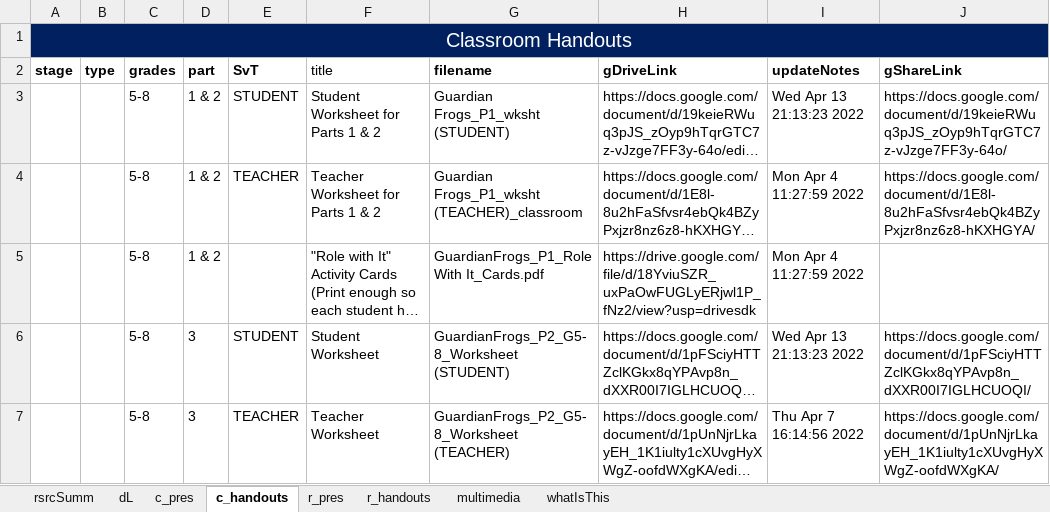
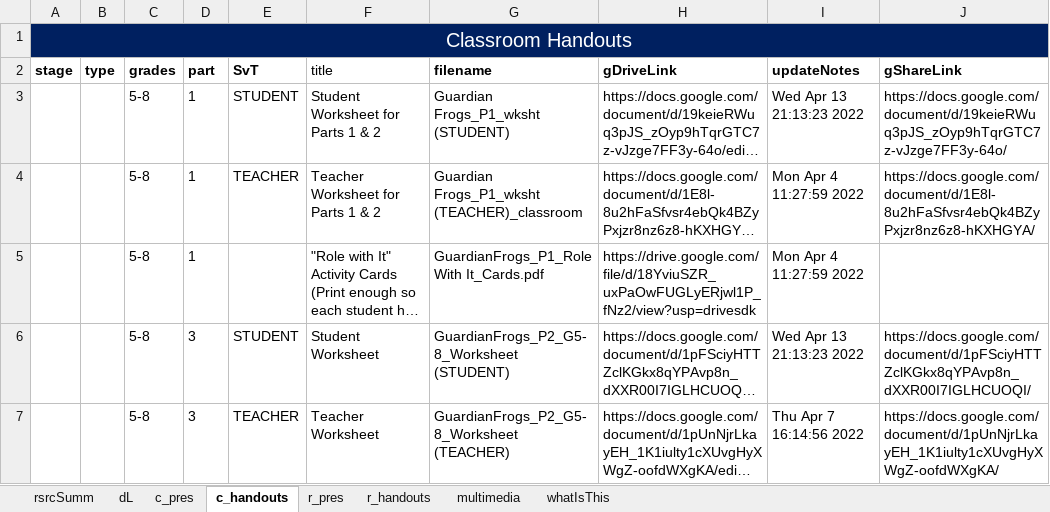
Before and after one commit to galacticpolymath/TEST, an Excel workbook: meta/teaching-materials.xlsx, sheet c_handouts, drawn as a sheet; only a part is shown; long unchanged cells end in …; values as stored, in another font and other column widths than the file's, no borders; conditional formats not drawn; the diff names each change by its address in the sheet, - before the commit and + after, or states it on an @@ line.

```diff
--- a/meta/teaching-materials.xlsx (sheet c_handouts)
+++ b/meta/teaching-materials.xlsx (sheet c_handouts)
-D3:D5 (part): 1 & 2
+D3:D5 (part): 1
```
Also changed, not shown: sheet multimedia, sheet rsrcSumm, meta/procedure_GSheetsOnly.xlsx, 10 other files.
